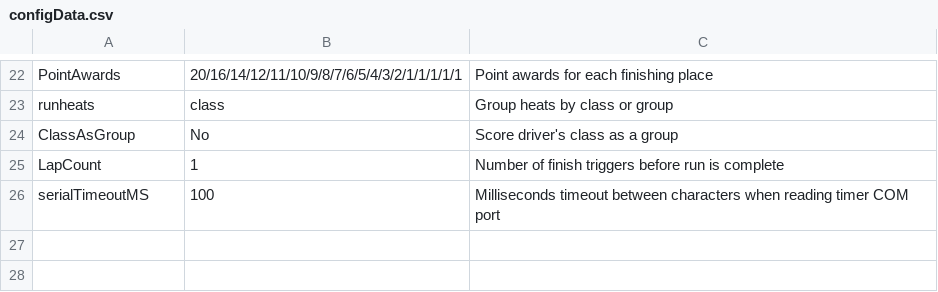
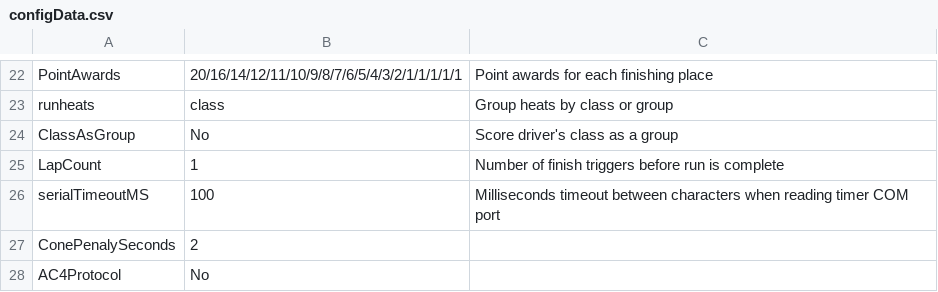
Before and after one commit to mjtiming/mjtiming, a CSV file: config_templates/configData.csv, drawn as a sheet; only a part is shown, gaps mark what is left out; the diff names each change by its address in the sheet, - before the commit and + after, or states it on an @@ line.

```diff
--- a/config_templates/configData.csv
+++ b/config_templates/configData.csv
+row 27: ConePenalySeconds | 2
+row 28: AC4Protocol | No
```
Also changed, not shown: config/configData.csv, 34 other files.
